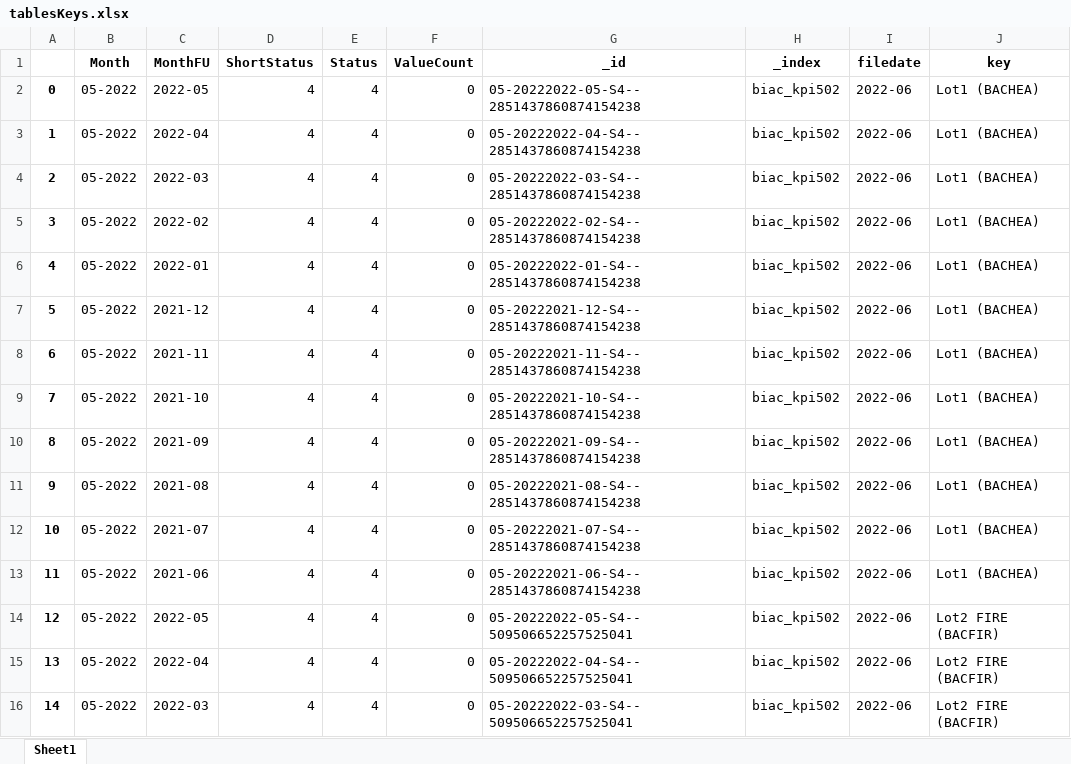
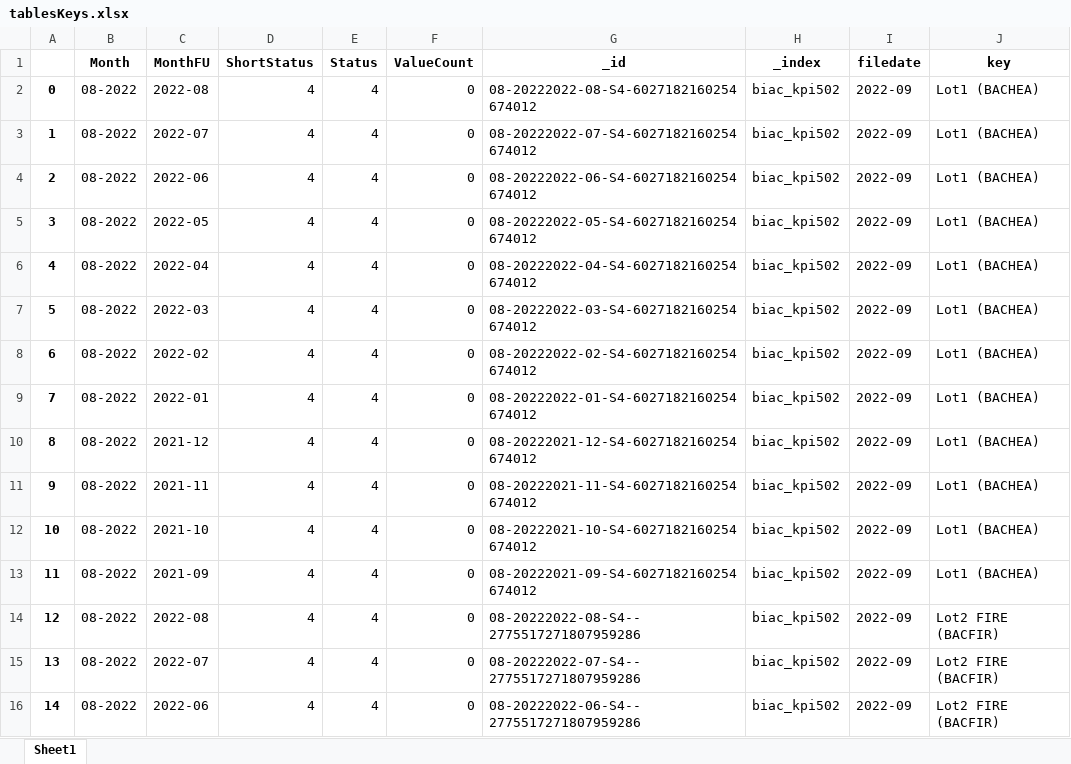
Before and after one commit to CofelyGTC/nyx_containers, an Excel workbook: sources/tablesKeys.xlsx, sheet Sheet1, drawn as a sheet; only a part is shown; values as stored, in another font and other column widths than the file's, no borders; the diff covers the shown part only; the diff names each change by its address in the sheet, - before the commit and + after, or states it on an @@ line.

```diff
--- a/sources/tablesKeys.xlsx (sheet Sheet1)
+++ b/sources/tablesKeys.xlsx (sheet Sheet1)
-B2:B16 (Month): 05-2022
+B2:B16 (Month): 08-2022
-C2 (MonthFU): 2022-05
+C2 (MonthFU): 2022-08
-G2 (_id): 05-20222022-05-S4--2851437860874154238
+G2 (_id): 08-20222022-08-S4-6027182160254674012
-I2:I16 (filedate): 2022-06
+I2:I16 (filedate): 2022-09
-C3 (MonthFU): 2022-04
+C3 (MonthFU): 2022-07
-G3 (_id): 05-20222022-04-S4--2851437860874154238
+G3 (_id): 08-20222022-07-S4-6027182160254674012
-C4 (MonthFU): 2022-03
+C4 (MonthFU): 2022-06
-G4 (_id): 05-20222022-03-S4--2851437860874154238
+G4 (_id): 08-20222022-06-S4-6027182160254674012
-C5 (MonthFU): 2022-02
+C5 (MonthFU): 2022-05
-G5 (_id): 05-20222022-02-S4--2851437860874154238
+G5 (_id): 08-20222022-05-S4-6027182160254674012
-C6 (MonthFU): 2022-01
+C6 (MonthFU): 2022-04
-G6 (_id): 05-20222022-01-S4--2851437860874154238
+G6 (_id): 08-20222022-04-S4-6027182160254674012
-C7 (MonthFU): 2021-12
+C7 (MonthFU): 2022-03
-G7 (_id): 05-20222021-12-S4--2851437860874154238
+G7 (_id): 08-20222022-03-S4-6027182160254674012
-C8 (MonthFU): 2021-11
+C8 (MonthFU): 2022-02
-G8 (_id): 05-20222021-11-S4--2851437860874154238
+G8 (_id): 08-20222022-02-S4-6027182160254674012
-C9 (MonthFU): 2021-10
+C9 (MonthFU): 2022-01
-G9 (_id): 05-20222021-10-S4--2851437860874154238
+G9 (_id): 08-20222022-01-S4-6027182160254674012
-C10 (MonthFU): 2021-09
+C10 (MonthFU): 2021-12
-G10 (_id): 05-20222021-09-S4--2851437860874154238
+G10 (_id): 08-20222021-12-S4-6027182160254674012
-C11 (MonthFU): 2021-08
+C11 (MonthFU): 2021-11
-G11 (_id): 05-20222021-08-S4--2851437860874154238
+G11 (_id): 08-20222021-11-S4-6027182160254674012
-C12 (MonthFU): 2021-07
+C12 (MonthFU): 2021-10
-G12 (_id): 05-20222021-07-S4--2851437860874154238
+G12 (_id): 08-20222021-10-S4-6027182160254674012
-C13 (MonthFU): 2021-06
+C13 (MonthFU): 2021-09
-G13 (_id): 05-20222021-06-S4--2851437860874154238
+G13 (_id): 08-20222021-09-S4-6027182160254674012
-C14 (MonthFU): 2022-05
+C14 (MonthFU): 2022-08
-G14 (_id): 05-20222022-05-S4--509506652257525041
+G14 (_id): 08-20222022-08-S4--2775517271807959286
-C15 (MonthFU): 2022-04
+C15 (MonthFU): 2022-07
-G15 (_id): 05-20222022-04-S4--509506652257525041
+G15 (_id): 08-20222022-07-S4--2775517271807959286
-C16 (MonthFU): 2022-03
+C16 (MonthFU): 2022-06
-G16 (_id): 05-20222022-03-S4--509506652257525041
+G16 (_id): 08-20222022-06-S4--2775517271807959286
```
Also changed, not shown: 420 edited cells elsewhere in this sheet, sources/new502.xlsx, 8 other files.
